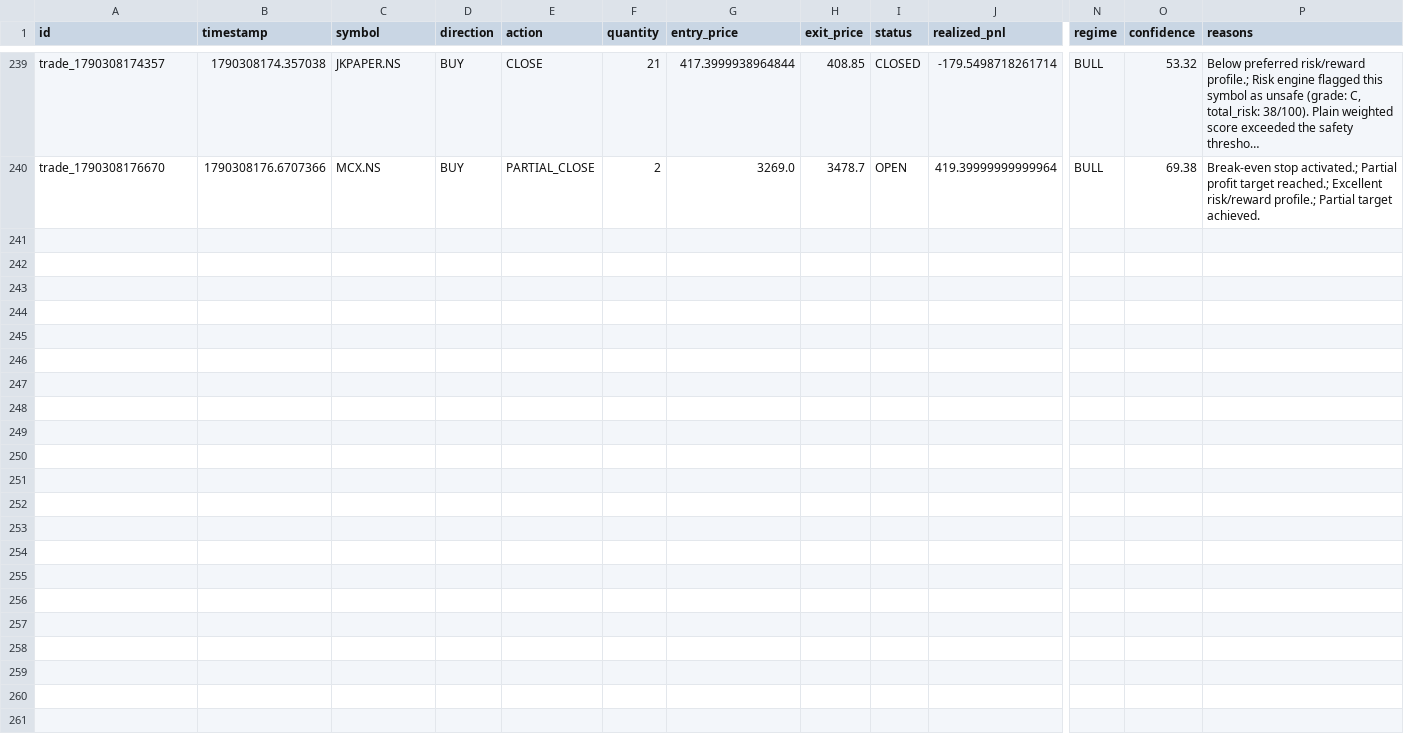
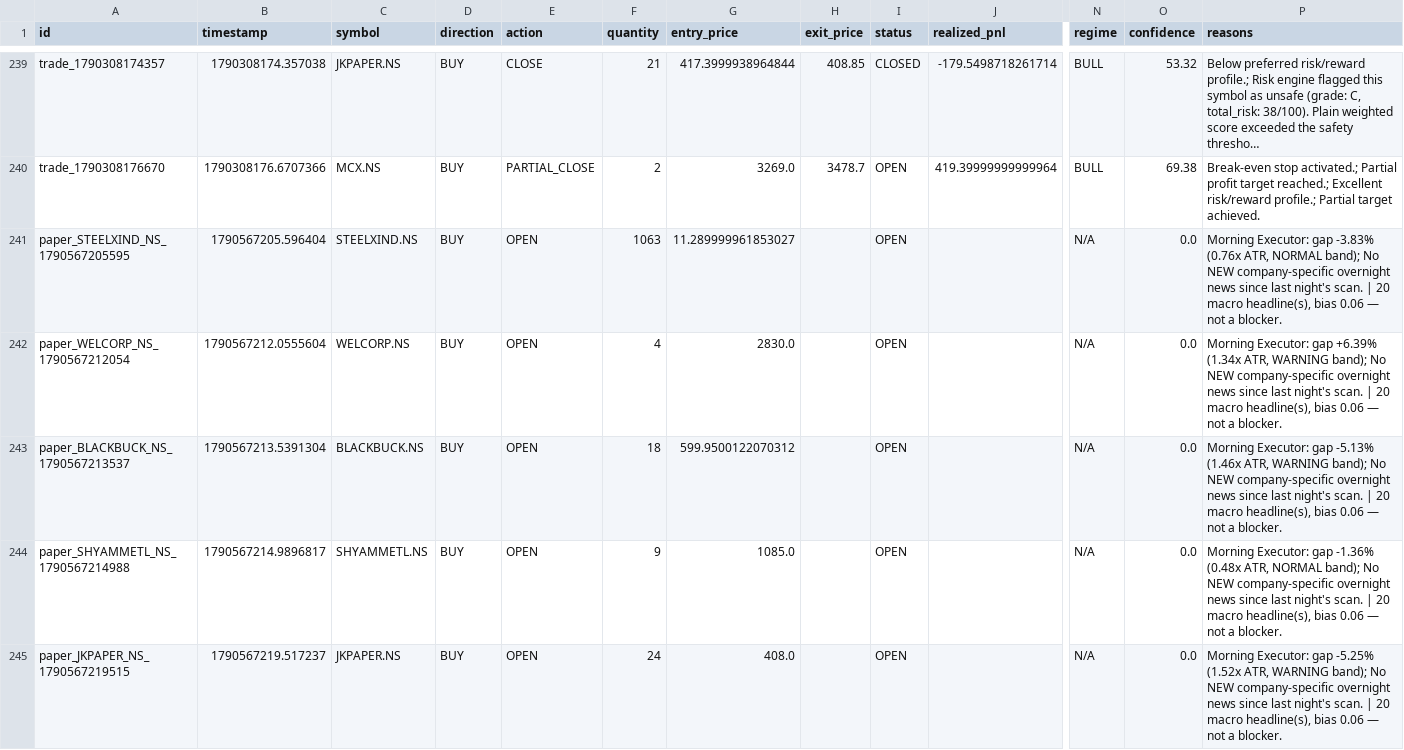
Before and after one commit to kkrsaini-engineer/Trade_testing, a CSV file: storage/trades/trades_master.csv, drawn as a sheet; only a part is shown, gaps mark what is left out; long unchanged cells end in …; rows hold the shown columns only; the diff covers the shown part only; the diff names each change by its address in the sheet, - before the commit and + after, or states it on an @@ line.

```diff
--- a/storage/trades/trades_master.csv
+++ b/storage/trades/trades_master.csv
+row 241: paper_STEELXIND_NS_1790567205595 | 1790567205.596404 | STEELXIND.NS | BUY | OPEN | 1063 | 11.289999961853027 |  | OPEN |  | N/A | 0.0 | Morning Executor: gap -3.83% (0.76x ATR, NORMAL band); No NEW company-specific overnight news since last night's scan. | 20 macro headline(s), bias 0.06 — not a blocker.
+row 242: paper_WELCORP_NS_1790567212054 | 1790567212.0555604 | WELCORP.NS | BUY | OPEN | 4 | 2830.0 |  | OPEN |  | N/A | 0.0 | Morning Executor: gap +6.39% (1.34x ATR, WARNING band); No NEW company-specific overnight news since last night's scan. | 20 macro headline(s), bias 0.06 — not a blocker.
+row 243: paper_BLACKBUCK_NS_1790567213537 | 1790567213.5391304 | BLACKBUCK.NS | BUY | OPEN | 18 | 599.9500122070312 |  | OPEN |  | N/A | 0.0 | Morning Executor: gap -5.13% (1.46x ATR, WARNING band); No NEW company-specific overnight news since last night's scan. | 20 macro headline(s), bias 0.06 — not a blocker.
+row 244: paper_SHYAMMETL_NS_1790567214988 | 1790567214.9896817 | SHYAMMETL.NS | BUY | OPEN | 9 | 1085.0 |  | OPEN |  | N/A | 0.0 | Morning Executor: gap -1.36% (0.48x ATR, NORMAL band); No NEW company-specific overnight news since last night's scan. | 20 macro headline(s), bias 0.06 — not a blocker.
+row 245: paper_JKPAPER_NS_1790567219515 | 1790567219.517237 | JKPAPER.NS | BUY | OPEN | 24 | 408.0 |  | OPEN |  | N/A | 0.0 | Morning Executor: gap -5.25% (1.52x ATR, WARNING band); No NEW company-specific overnight news since last night's scan. | 20 macro headline(s), bias 0.06 — not a blocker.
```
Also changed, not shown: 5 added rows elsewhere in this file, 24 other files.
